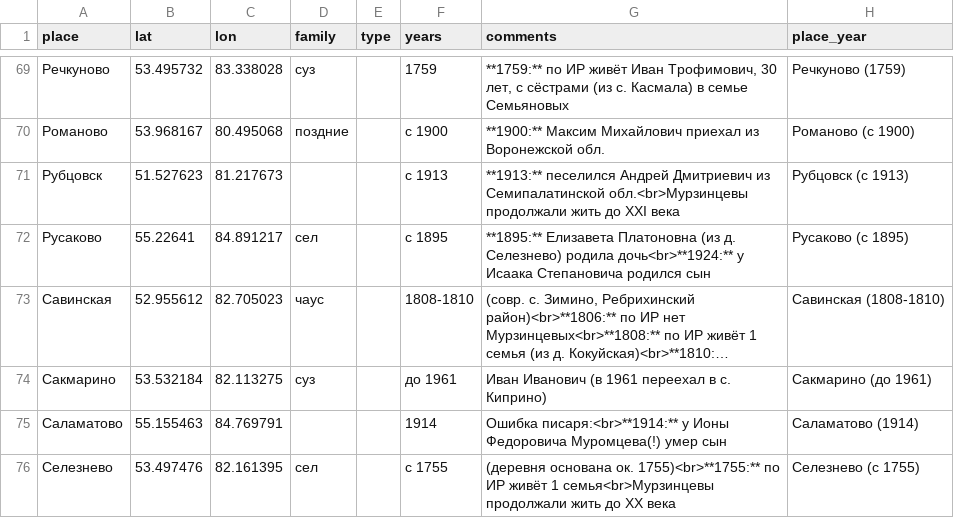
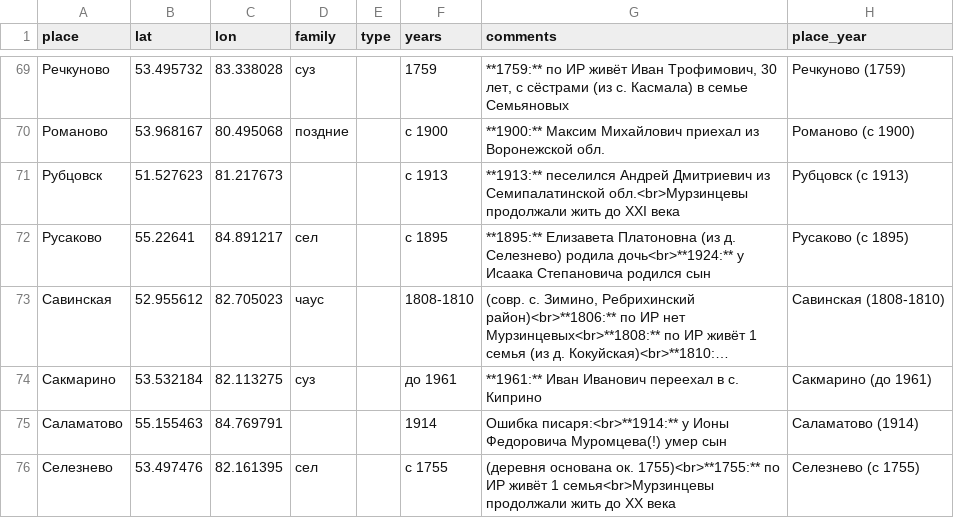
Before and after one commit to nikita-moor/genealogy, a CSV file: umap/places.csv, drawn as a sheet; only a part is shown, gaps mark what is left out; long unchanged cells end in …; the diff names each change by its address in the sheet, - before the commit and + after, or states it on an @@ line.

Commit message:
update places 2026-06-14

```diff
--- a/umap/places.csv
+++ b/umap/places.csv
-G74 (comments): Иван Иванович (в 1961 переехал в с. Киприно)
+G74 (comments): **1961:** Иван Иванович переехал в с. Киприно
```
